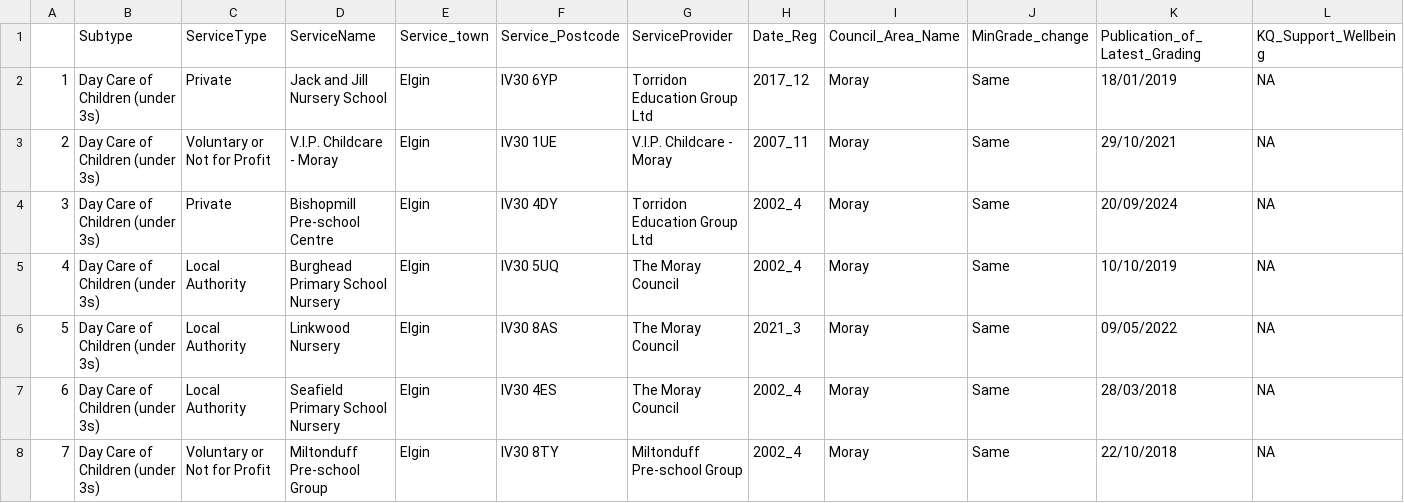
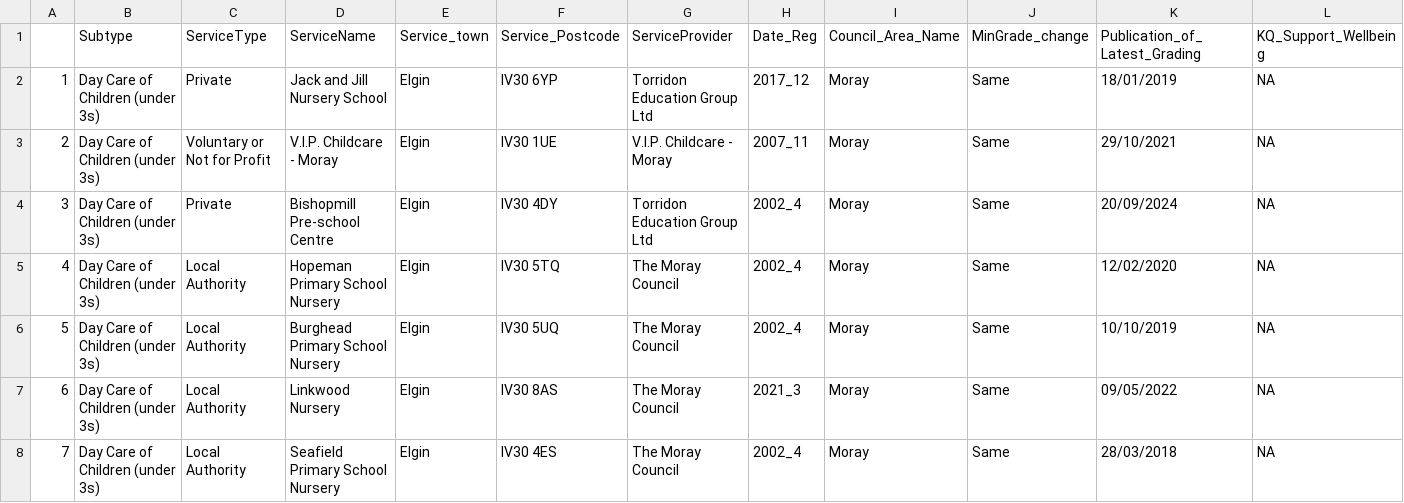
Before and after one commit to DCTdatateam/CI, a CSV file: data/report/elgin_nursery.csv, drawn as a sheet; only a part is shown; the shorter side is filled out with more unchanged rows; addresses are those after the commit; rows hold the shown columns only; the diff names each change by its address in the sheet, - before the commit and + after, or states it on an @@ line.

```diff
--- a/data/report/elgin_nursery.csv
+++ b/data/report/elgin_nursery.csv
+row 5: 4 | Day Care of Children (under 3s) | Local Authority | Hopeman Primary School Nursery | Elgin | IV30 5TQ | The Moray Council | 2002_4 | Moray | Same | 12/02/2020 | NA
@@ column A renumbered from row 6 down @@
```
Also changed, not shown: data/report/Aberdeen_nursery.csv, data/report/dundee_nursery.csv, 11 other files.
